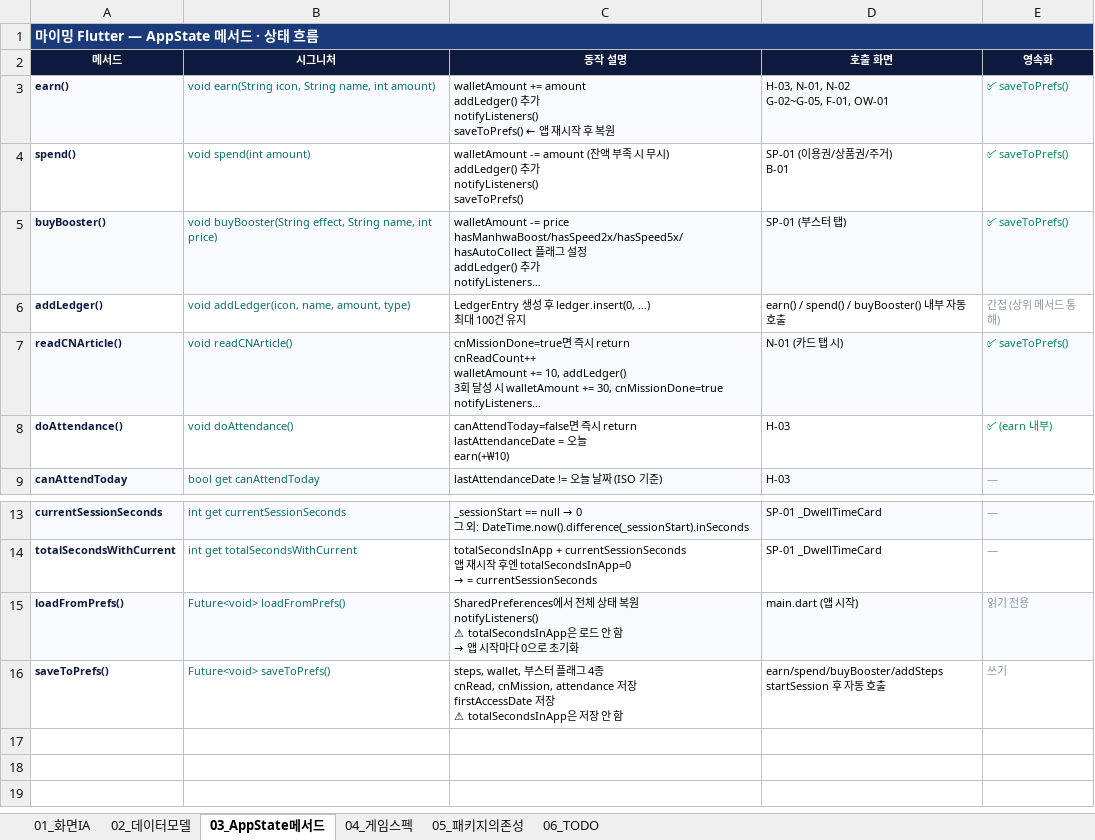
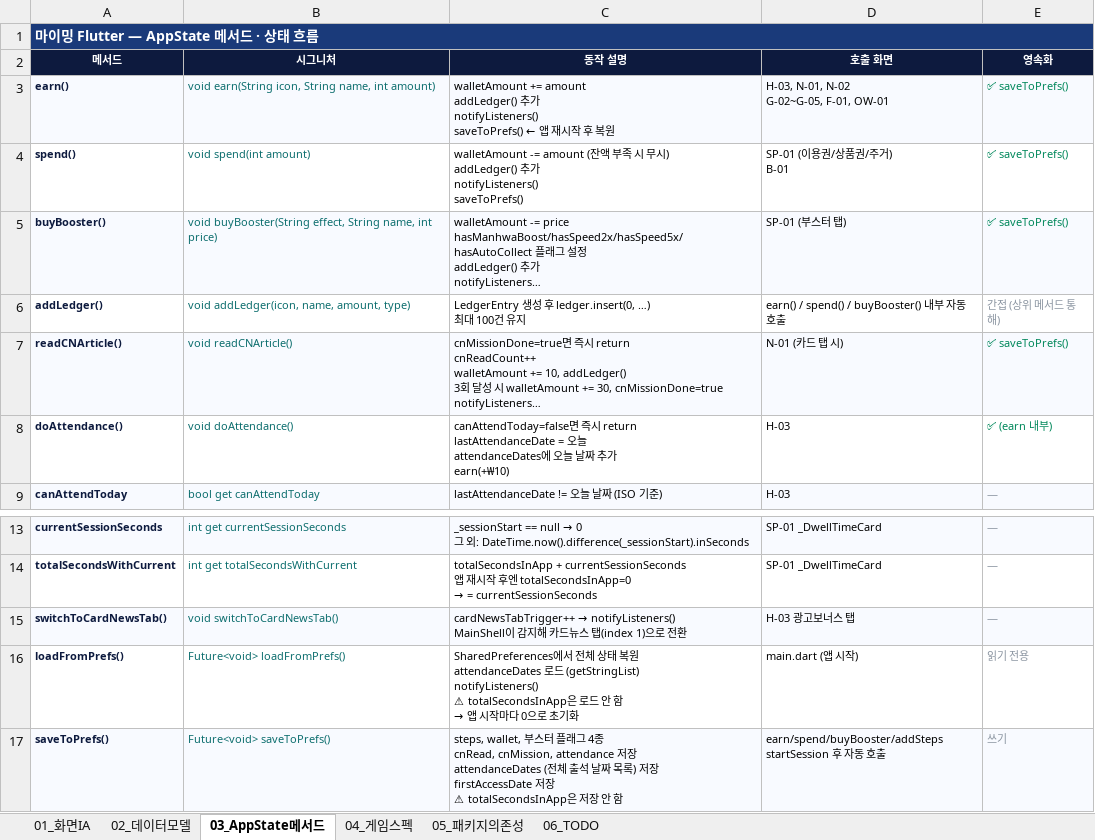
Before and after one commit to freekino2000-boop/myming-flutter, an Excel workbook: 마이밍_IA_문서.xlsx, sheet 03_AppState메서드, drawn as a sheet; only a part is shown, gaps mark what is left out; long unchanged cells end in …; values as stored, in another font and other column widths than the file's, no borders; addresses are those after the commit; ↵ is a line break in a cell; the diff names each change by its address in the sheet, - before the commit and + after, or states it on an @@ line.

```diff
--- a/마이밍_IA_문서.xlsx (sheet 03_AppState메서드)
+++ b/마이밍_IA_문서.xlsx (sheet 03_AppState메서드)
-C8 (동작 설명): …늘 ↵ earn(+₩10)
+C8 (동작 설명): …늘 ↵ attendanceDates에 오늘 날짜 추가 ↵ earn(+₩10)
+row 15: switchToCardNewsTab() | void switchToCardNewsTab() | cardNewsTabTrigger++ → notifyListeners() ↵ MainShell이 감지해 카드뉴스 탭(index 1)으로 전환 | H-03 광고보너스 탭 | —
-A16:E16 fill: #F8FAFF
+A16:E16 fill: none
-C16 (동작 설명): …복원 ↵ notifyListeners() ↵ ⚠ totalSecondsInApp은…
+C16 (동작 설명): …복원 ↵ attendanceDates 로드 (getStringList) ↵ notifyListeners() ↵ ⚠ totalSecondsInApp은…
-A17:E17 fill: none
+A17:E17 fill: #F8FAFF
-C17 (동작 설명): …장 ↵ firstAccessDate 저…
+C17 (동작 설명): …장 ↵ attendanceDates (전체 출석 날짜 목록) 저장 ↵ firstAccessDate 저…
```
Also changed, not shown: sheet 01_화면IA, sheet 02_데이터모델, 2 other files.
